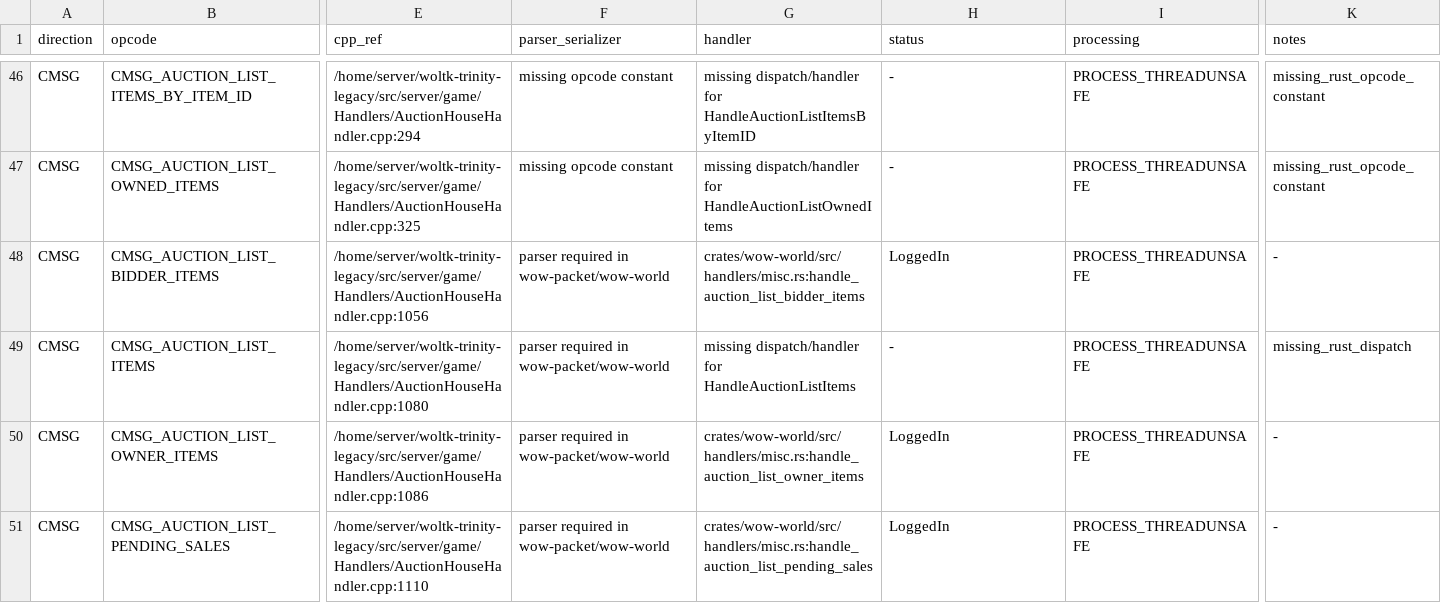
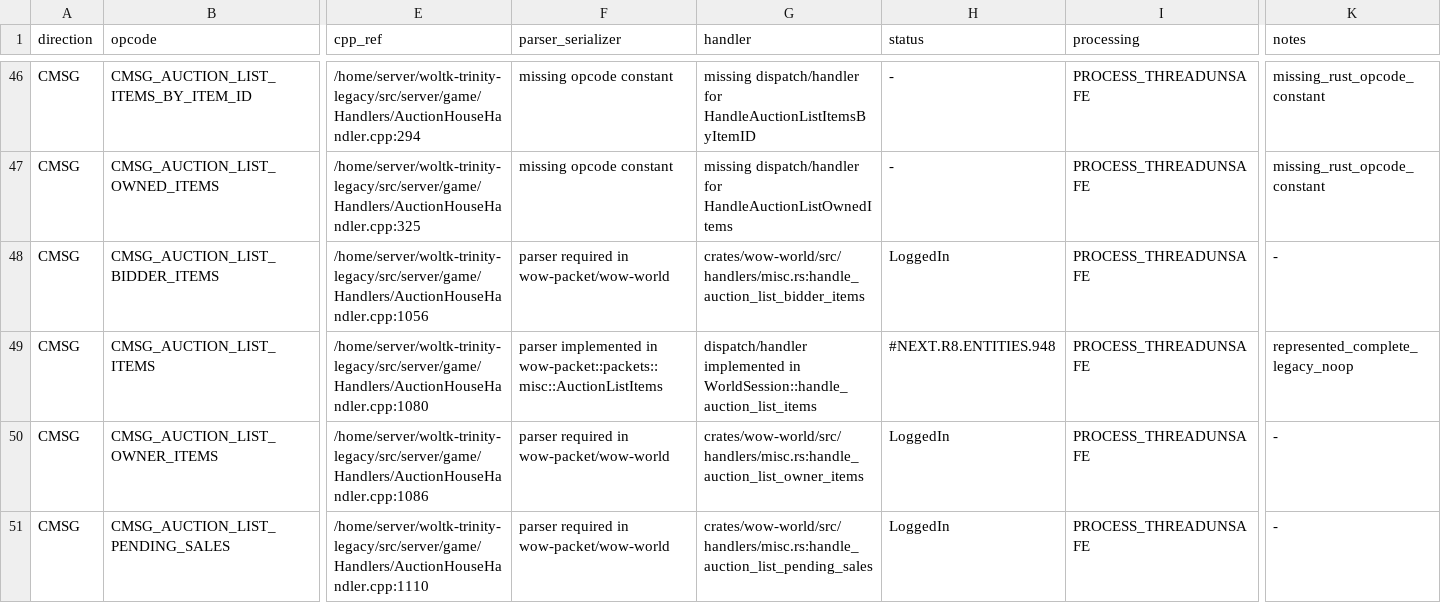
Before and after one commit to idairfguido/rustycore, a TSV file: docs/migration/inventory/r3-opcodes-registry.tsv, drawn as a sheet; only a part is shown, gaps mark what is left out; the diff names each change by its address in the sheet, - before the commit and + after, or states it on an @@ line.

```diff
--- a/docs/migration/inventory/r3-opcodes-registry.tsv
+++ b/docs/migration/inventory/r3-opcodes-registry.tsv
-F49 (parser_serializer): parser required in wow-packet/wow-world
+F49 (parser_serializer): parser implemented in wow-packet::packets::misc::AuctionListItems
-G49 (handler): missing dispatch/handler for HandleAuctionListItems
+G49 (handler): dispatch/handler implemented in WorldSession::handle_auction_list_items
-H49 (status): -
+H49 (status): #NEXT.R8.ENTITIES.948
-K49 (notes): missing_rust_dispatch
+K49 (notes): represented_complete_legacy_noop
```
Also changed, not shown: docs/migration/inventory/cpp-client-handlers.tsv, 8 other files.
